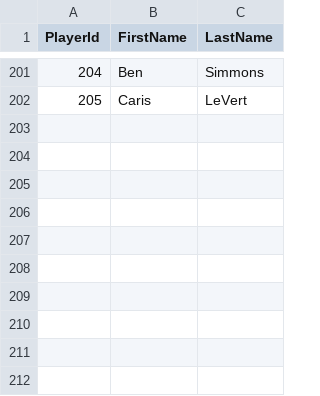
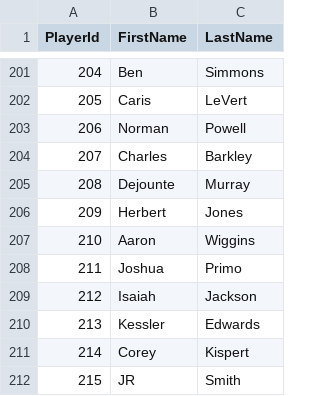
Before and after one commit to chriskonowal/CardOrgAPIApp, a CSV file: CardOrgAPI/Database/players.csv, drawn as a sheet; only a part is shown, gaps mark what is left out.

```diff
--- a/CardOrgAPI/Database/players.csv
+++ b/CardOrgAPI/Database/players.csv
@@ -202 +202,11 @@ PlayerId,FirstName,LastName
 205,Caris,LeVert
+206,Norman,Powell
+207,Charles,Barkley
+208,Dejounte,Murray
+209,Herbert,Jones
+210,Aaron,Wiggins
+211,Joshua,Primo
+212,Isaiah,Jackson
+213,Kessler,Edwards
+214,Corey,Kispert
+215,JR,Smith
```
Also changed, not shown: CardOrgAPI/Database/playerCards.csv, CardOrgAPI/Database/sets.csv, 7 other files.
